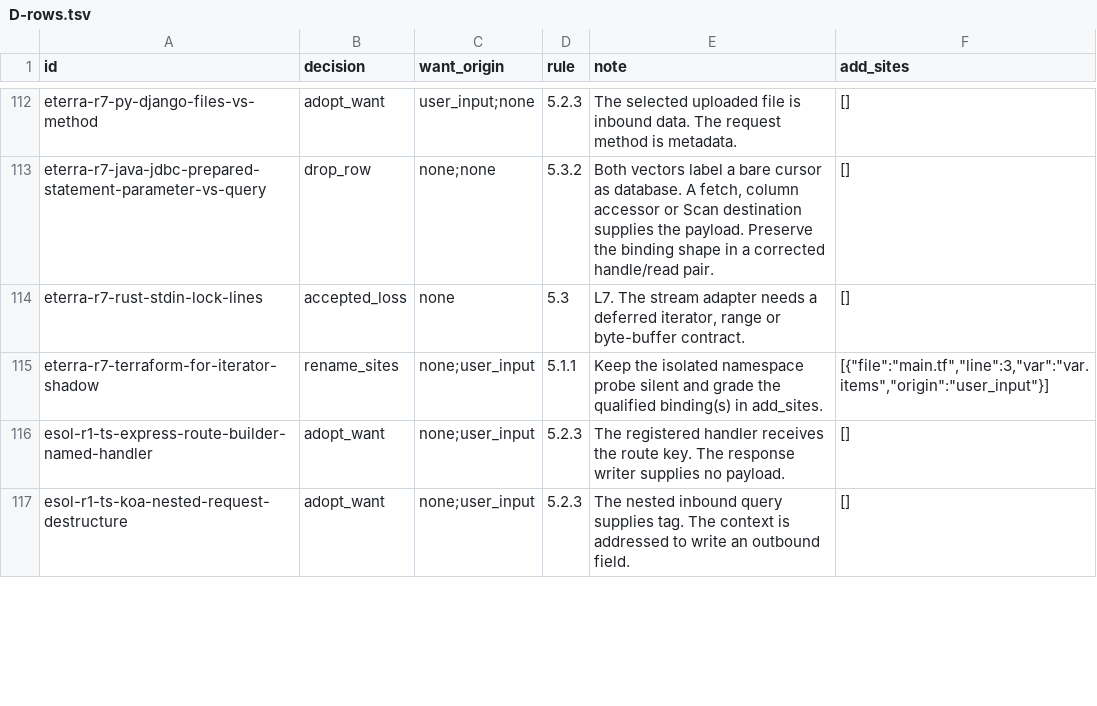
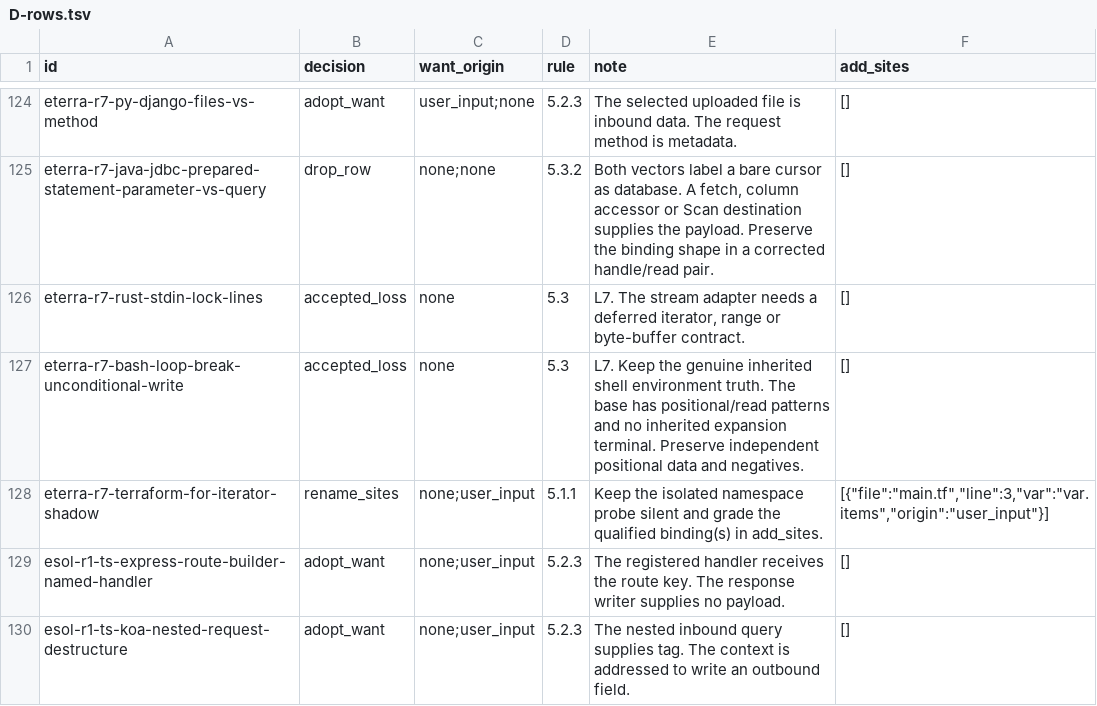
Before and after one commit to shoedog/prism, a TSV file: docs/superpowers/plans/2026-11-20-lanes/lane6-provenance-identity/D-rows.tsv, drawn as a sheet; only a part is shown, gaps mark what is left out; the diff covers the shown part only; the diff names each change by its address in the sheet, - before the commit and + after, or states it on an @@ line.

```diff
--- a/docs/superpowers/plans/2026-11-20-lanes/lane6-provenance-identity/D-rows.tsv
+++ b/docs/superpowers/plans/2026-11-20-lanes/lane6-provenance-identity/D-rows.tsv
+row 127: eterra-r7-bash-loop-break-unconditional-write | accepted_loss | none | 5.3 | L7. Keep the genuine inherited shell environment truth. The base has positional/read patterns and no inherited expansion terminal. Preserve independent positional data and negatives. | []
```
Also changed, not shown: 15 added rows and 68 edited cells elsewhere in this file, docs/superpowers/plans/2026-11-20-lanes/lane6-provenance-identity/D-groups.tsv, 3 other files.
